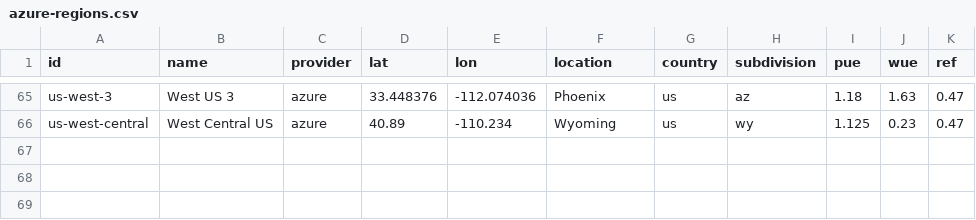
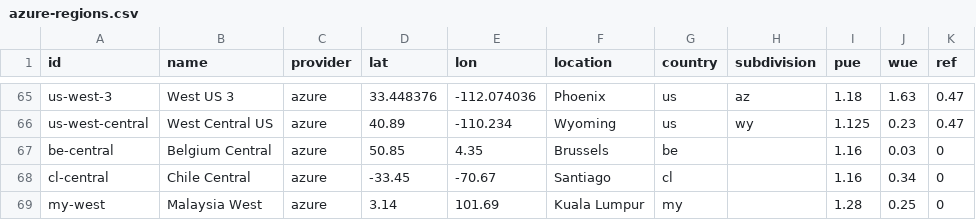
Before and after one commit to digital4better/data, a CSV file: data/cloud/azure-regions.csv, drawn as a sheet; only a part is shown, gaps mark what is left out.

```diff
--- a/data/cloud/azure-regions.csv
+++ b/data/cloud/azure-regions.csv
@@ -66 +66,4 @@ us-west-3,West US 3,azure,33.448376,-112.074036,Phoenix,us,az,1.18,1.63,0.47
 us-west-central,West Central US,azure,40.89,-110.234,Wyoming,us,wy,1.125,0.23,0.47
+be-central,Belgium Central,azure,50.85,4.35,Brussels,be,,1.16,0.03,0
+cl-central,Chile Central,azure,-33.45,-70.67,Santiago,cl,,1.16,0.34,0
+my-west,Malaysia West,azure,3.14,101.69,Kuala Lumpur,my,,1.28,0.25,0
```
Also changed, not shown: data/cloud/aws-regions.csv, data/mix/country-yearly-green.csv, 3 other files.
